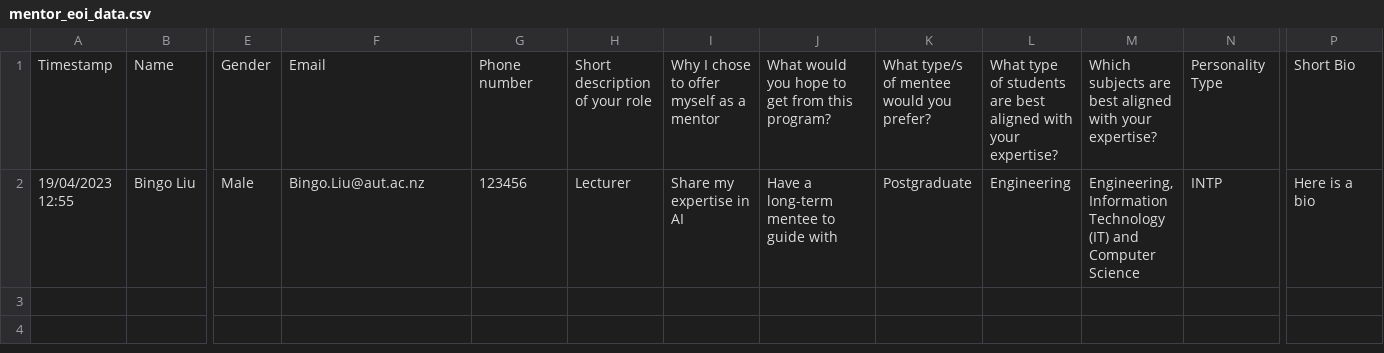
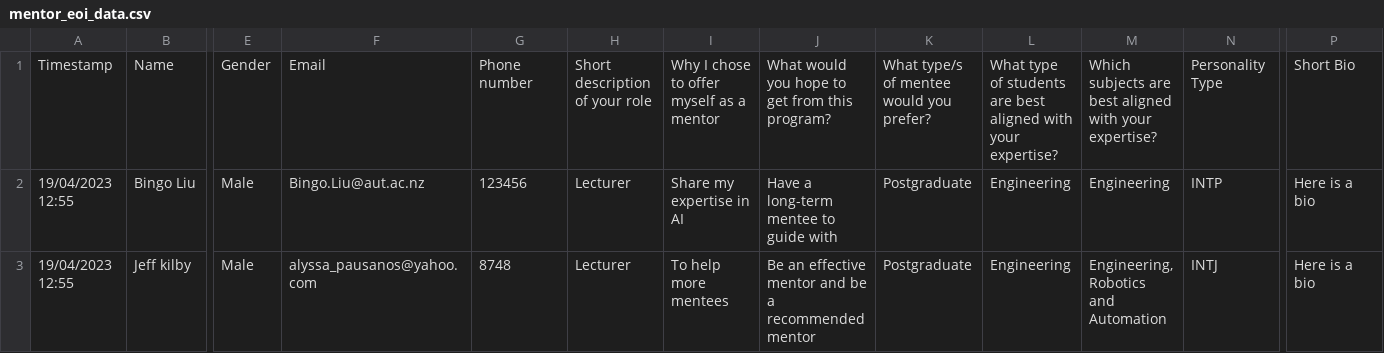
Before and after one commit to JittyVar/mentorshipProject, a CSV file: Dashboard/ai-mentorship/src/app/api/pair/data/mentor_eoi_data.csv, drawn as a sheet; only a part is shown, gaps mark what is left out; rows hold the shown columns only; the diff names each change by its address in the sheet, - before the commit and + after, or states it on an @@ line.

```diff
--- a/Dashboard/ai-mentorship/src/app/api/pair/data/mentor_eoi_data.csv
+++ b/Dashboard/ai-mentorship/src/app/api/pair/data/mentor_eoi_data.csv
-M2: Engineering, Information Technology (IT) and Computer Science
+M2: Engineering
+row 3: 19/04/2023 12:55 | Jeff kilby | Male | alyssa_pausanos@yahoo.com | 8748 | Lecturer | To help more mentees | Be an effective mentor and be a recommended mentor | Postgraduate | Engineering | Engineering, Robotics and Automation | INTJ | Here is a bio
```
Also changed, not shown: Dashboard/ai-mentorship/src/app/api/pair/data/mentee_eoi_data.csv, 14 other files.
